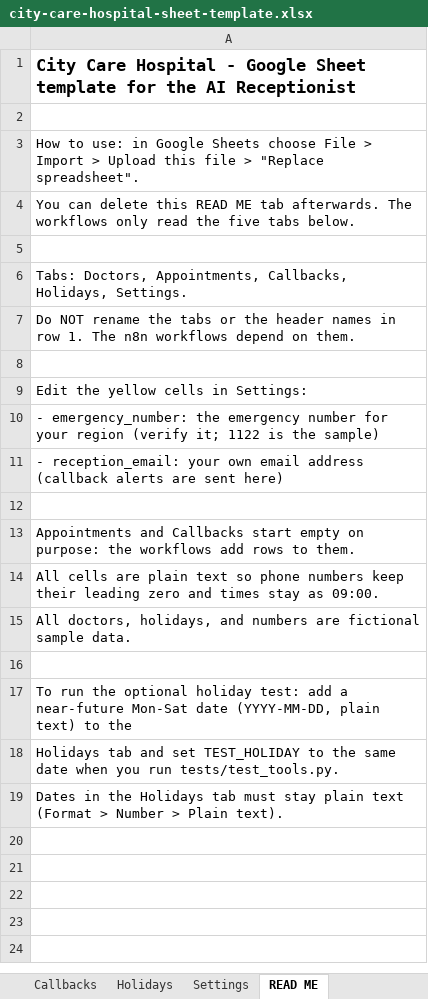
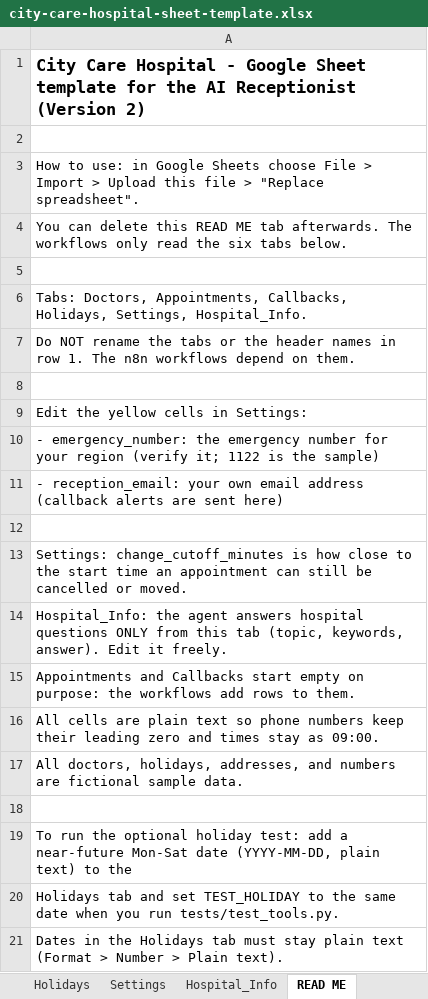
Before and after one commit to ansarhayat9/ai-hospital-receptionist, an Excel workbook: data/city-care-hospital-sheet-template.xlsx, sheet READ ME, drawn as a sheet; values as stored, in another font and other column widths than the file's, no borders; addresses are those after the commit; the diff names each change by its address in the sheet, - before the commit and + after, or states it on an @@ line.

Commit message:
Version 2: cancel, reschedule, hospital info, error alert

```diff
--- a/data/city-care-hospital-sheet-template.xlsx (sheet READ ME)
+++ b/data/city-care-hospital-sheet-template.xlsx (sheet READ ME)
+sheet tab: Hospital_Info
-A1: …AI Receptionist
+A1: …AI Receptionist (Version 2)
-A4: …read the five tabs below.
+A4: …read the six tabs below.
-A6: …Callbacks, Holidays, Settings.
+A6: …Callbacks, Holidays, Settings, Hospital_Info.
+row 13: Settings: change_cutoff_minutes is how close to the start time an appointment can still be cancelled or moved.
+row 14: Hospital_Info: the agent answers hospital questions ONLY from this tab (topic, keywords, answer). Edit it freely.
-A17: …doctors, holidays, and numbers…
+A17: …doctors, holidays, addresses, and numbers…
```
Also changed, not shown: sheet Settings, 26 other files.
